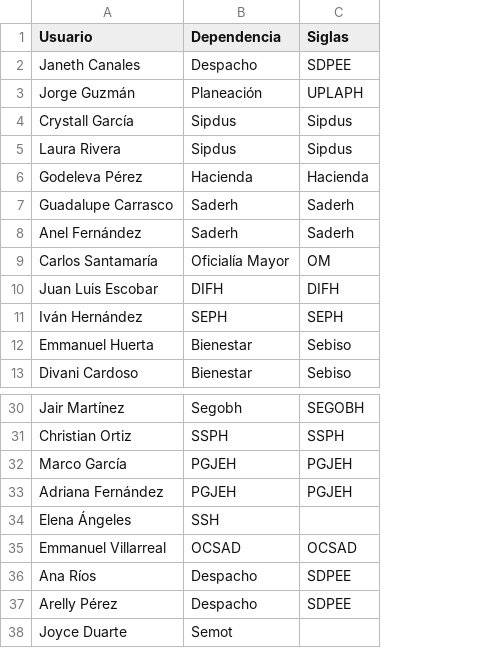
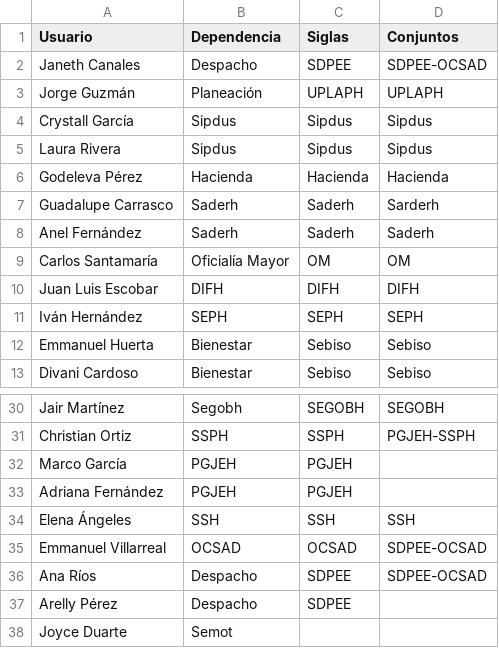
Before and after one commit to thelonious9/Enlaces, a CSV file: Usuario.csv, drawn as a sheet; only a part is shown, gaps mark what is left out; the diff names each change by its address in the sheet, - before the commit and + after, or states it on an @@ line.

Commit message:
Actualizo medios, dependencias y firmas

```diff
--- a/Usuario.csv
+++ b/Usuario.csv
+column D (Conjuntos), rows 2-13: SDPEE-OCSAD | UPLAPH | Sipdus | Sipdus | Hacienda | Sarderh | Saderh | OM | DIFH | SEPH | Sebiso | Sebiso; rows 30-36: SEGOBH | PGJEH-SSPH |  |  | SSH | SDPEE-OCSAD | SDPEE-OCSAD
-C34 (Siglas): (empty)
+C34 (Siglas): SSH
```
Also changed, not shown: Dependencia.csv, Firma.csv, 1 other file.
